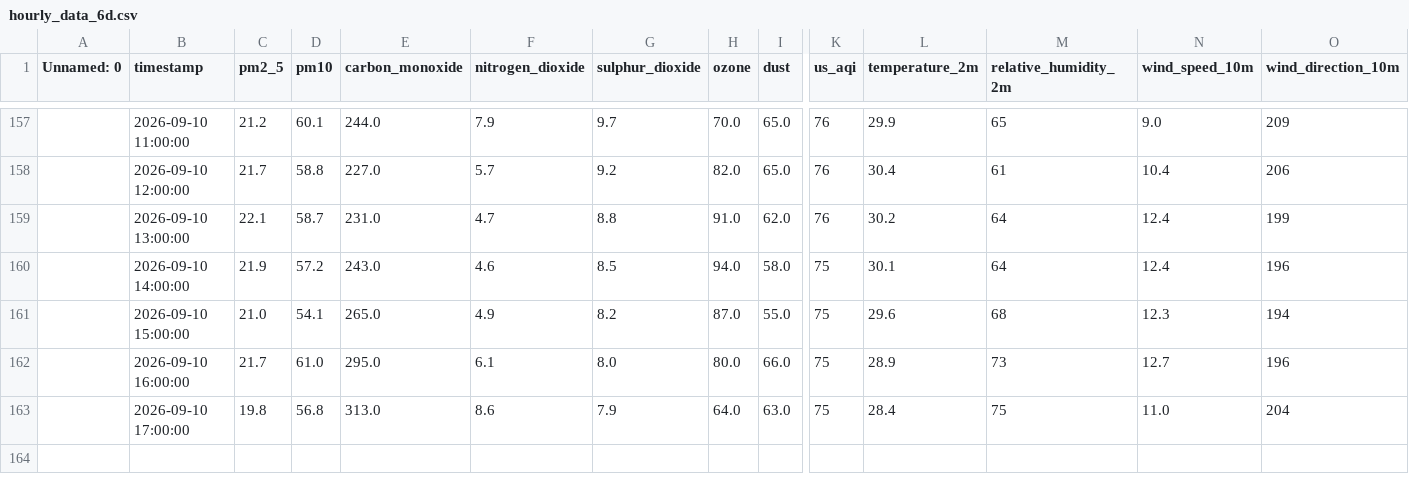
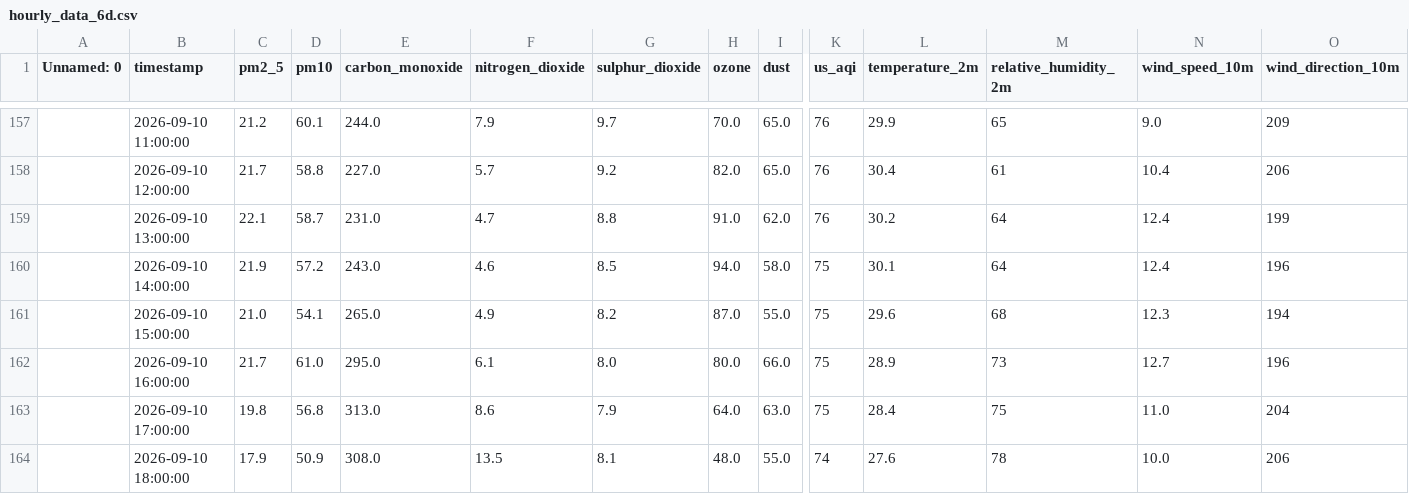
Before and after one commit to SyedAnasAzim/AQI-prediction, a CSV file: data/hourly_data_6d.csv, drawn as a sheet; only a part is shown, gaps mark what is left out; rows hold the shown columns only; the diff names each change by its address in the sheet, - before the commit and + after, or states it on an @@ line.

Commit message:
hourly data update: update data_6d.csv

```diff
--- a/data/hourly_data_6d.csv
+++ b/data/hourly_data_6d.csv
+row 164:  | 2026-09-10 18:00:00 | 17.9 | 50.9 | 308.0 | 13.5 | 8.1 | 48.0 | 55.0 | 74 | 27.6 | 78 | 10.0 | 206
```
